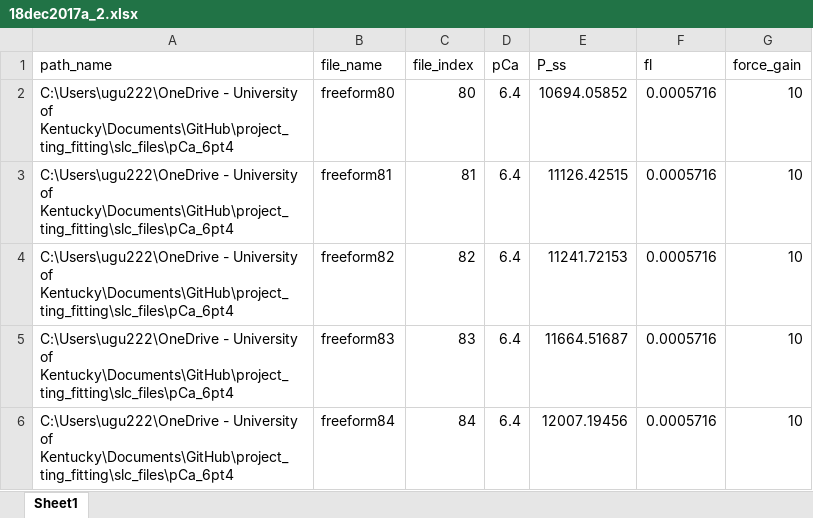
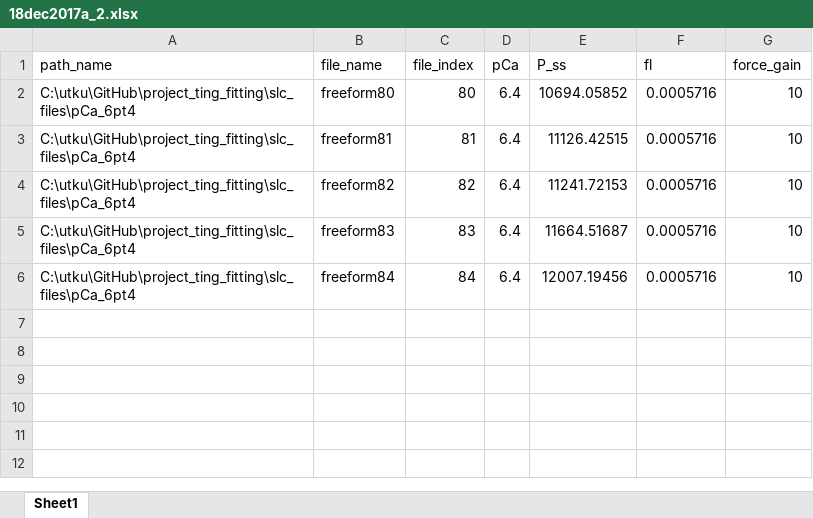
Before and after one commit to Campbell-Muscle-Lab/project_ting_fitting, an Excel workbook: summary/18dec2017a_2.xlsx, sheet Sheet1, drawn as a sheet; values as stored, in another font and other column widths than the file's, no borders; the diff names each change by its address in the sheet, - before the commit and + after, or states it on an @@ line.

```diff
--- a/summary/18dec2017a_2.xlsx (sheet Sheet1)
+++ b/summary/18dec2017a_2.xlsx (sheet Sheet1)
-A2:A6 (path_name): C:\Users\ugu222\OneDrive - University of Kentucky\Documents\GitHub\project_ting_fitting\slc_files\pCa_6pt4
+A2:A6 (path_name): C:\utku\GitHub\project_ting_fitting\slc_files\pCa_6pt4
```
Also changed, not shown: 28 other files.
